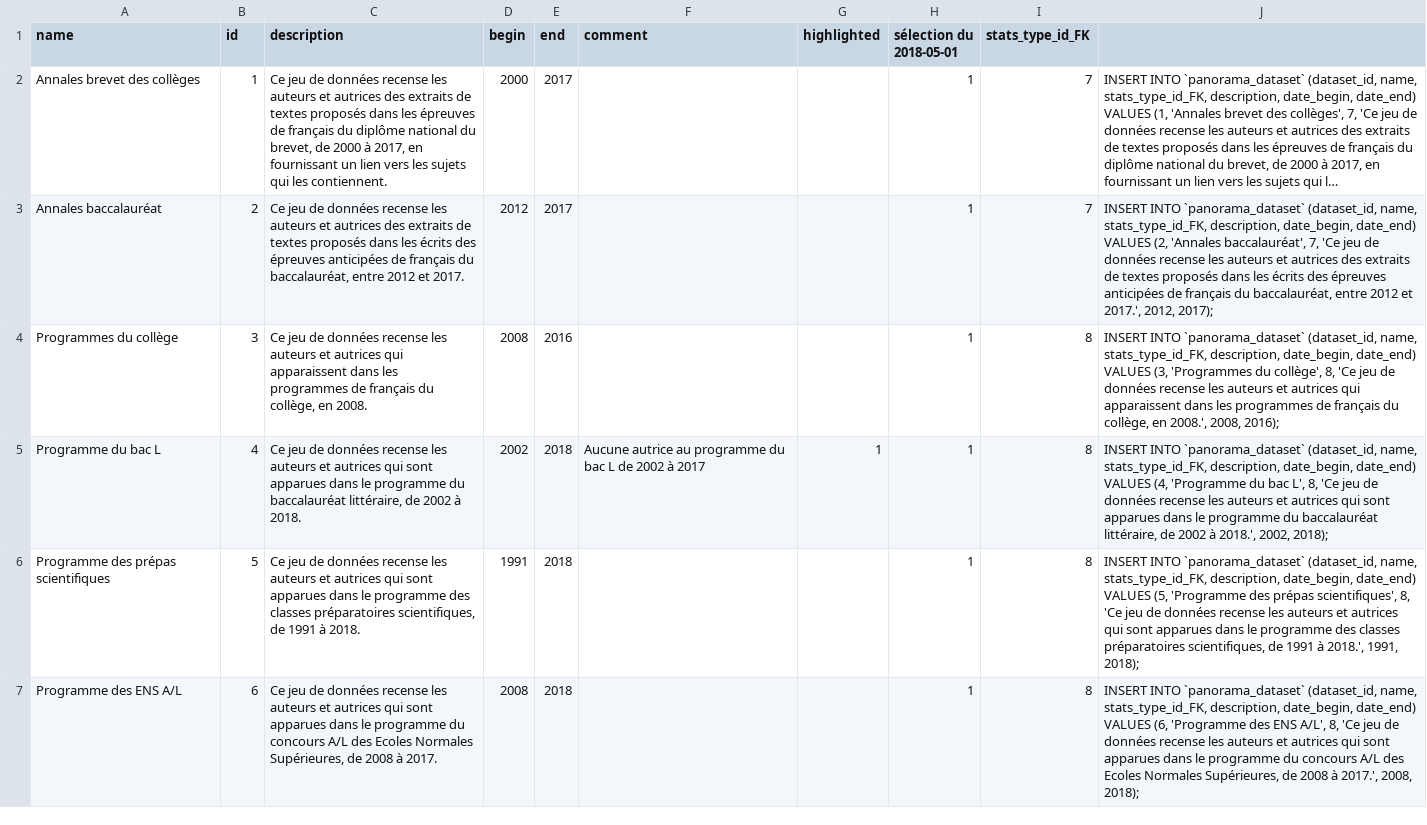
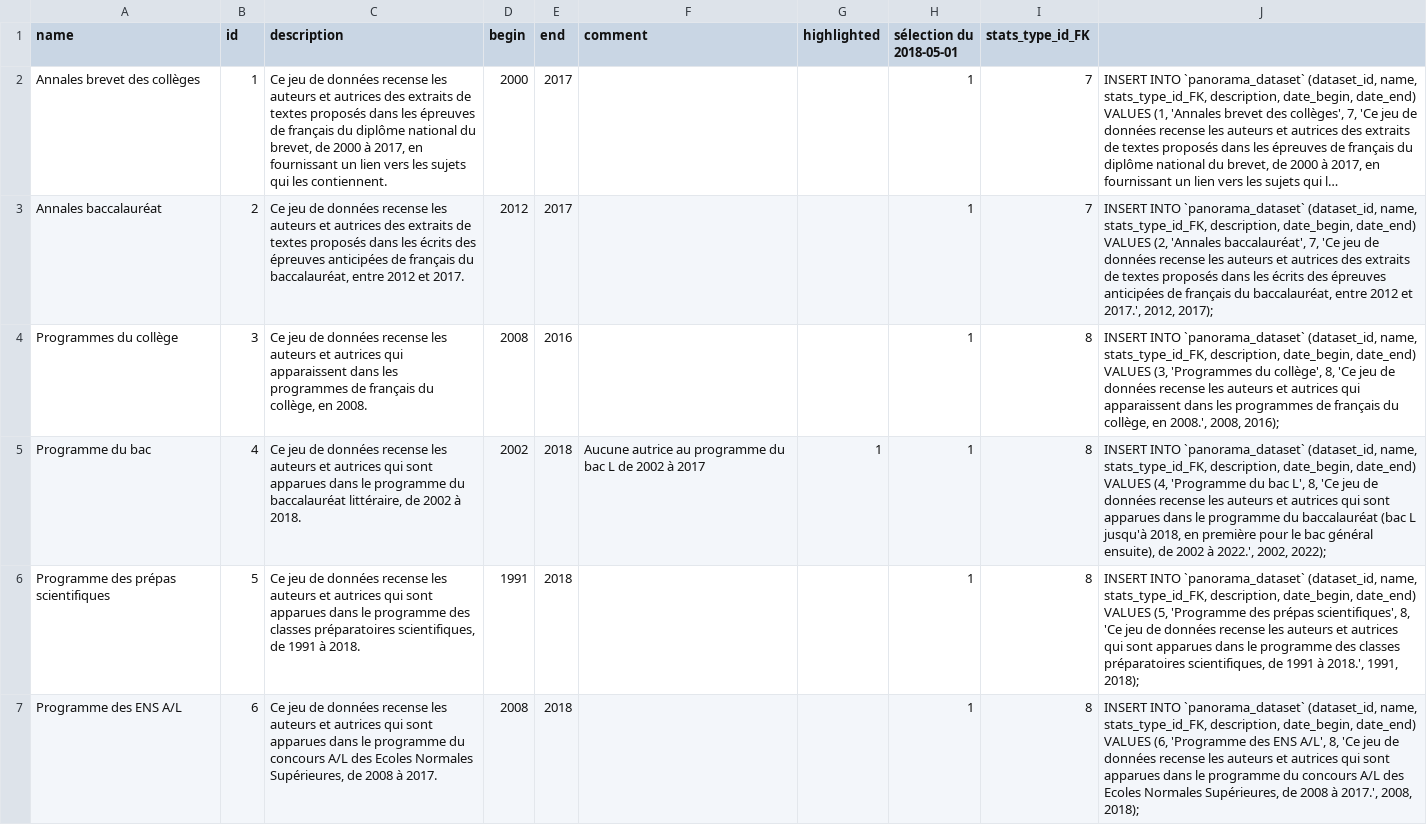
Before and after one commit to citedesdames/histoires-autrices, a CSV file: assets/data/desc.csv, drawn as a sheet; only a part is shown; long unchanged cells end in ….

Commit message:
:bento: (data) update data on baccalauréat

```diff
--- a/assets/data/desc.csv
+++ b/assets/data/desc.csv
@@ -4,3 +4,3 @@ Annales baccalauréat,2,"Ce jeu de données recense les auteurs et autrices des
 Programmes du collège,3,"Ce jeu de données recense les auteurs et autrices qui apparaissent dans les programmes de français du collège, en 2008.",2008,2016,,,1,8,"INSERT INTO `panorama_dataset` (dataset_id, name, stats_type_id_FK, description, date_begin, date_end) VALUES (3, 'Programmes du collège', 8, 'Ce jeu de données recense les auteurs et autrices qui apparaissent dans les programmes de français du collège, en 2008.', 2008, 2016);"
-Programme du bac L,4,"Ce jeu de données recense les auteurs et autrices qui sont apparues dans le programme du baccalauréat littéraire, de 2002 à 2018.",2002,2018,Aucune autrice au programme du bac L de 2002 à 2017,1,1,8,"INSERT INTO `panorama_dataset` (dataset_id, name, stats_type_id_FK, description, date_begin, date_end) VALUES (4, 'Programme du bac L', 8, 'Ce jeu de données recense les auteurs et autrices qui sont apparues dans le programme du baccalauréat littéraire, de 2002 à 2018.', 2002, 2018);"
+Programme du bac,4,"Ce jeu de données recense les auteurs et autrices qui sont apparues dans le programme du baccalauréat littéraire, de 2002 à 2018.",2002,2018,Aucune autrice au programme du bac L de 2002 à 2017,1,1,8,"INSERT INTO `panorama_dataset` (dataset_id, name, stats_type_id_FK, description, date_begin, date_end) VALUES (4, 'Programme du bac L', 8, 'Ce jeu de données recense les auteurs et autrices qui sont apparues dans le programme du baccalauréat (bac L jusqu'à 2018, en première pour le bac général ensuite), de 2002 à 2022.', 2002, 2022);"
 Programme des prépas scientifiques,5,"Ce jeu de données recense les auteurs et autrices qui sont apparues dans le programme des classes préparatoires scientifiques, de 1991 à 2018.",1991,2018,,,1,8,"INSERT INTO `panorama_dataset` (dataset_id, name, stats_type_id_FK, description, date_begin, date_end) VALUES (5, 'Programme des prépas scientifiques', 8, 'Ce jeu de données recense les auteurs et autrices qui sont apparues dans le programme des classes préparatoires scientifiques, de 1991 à 2018.', 1991, 2018);"
```
Also changed, not shown: 1 other file.
